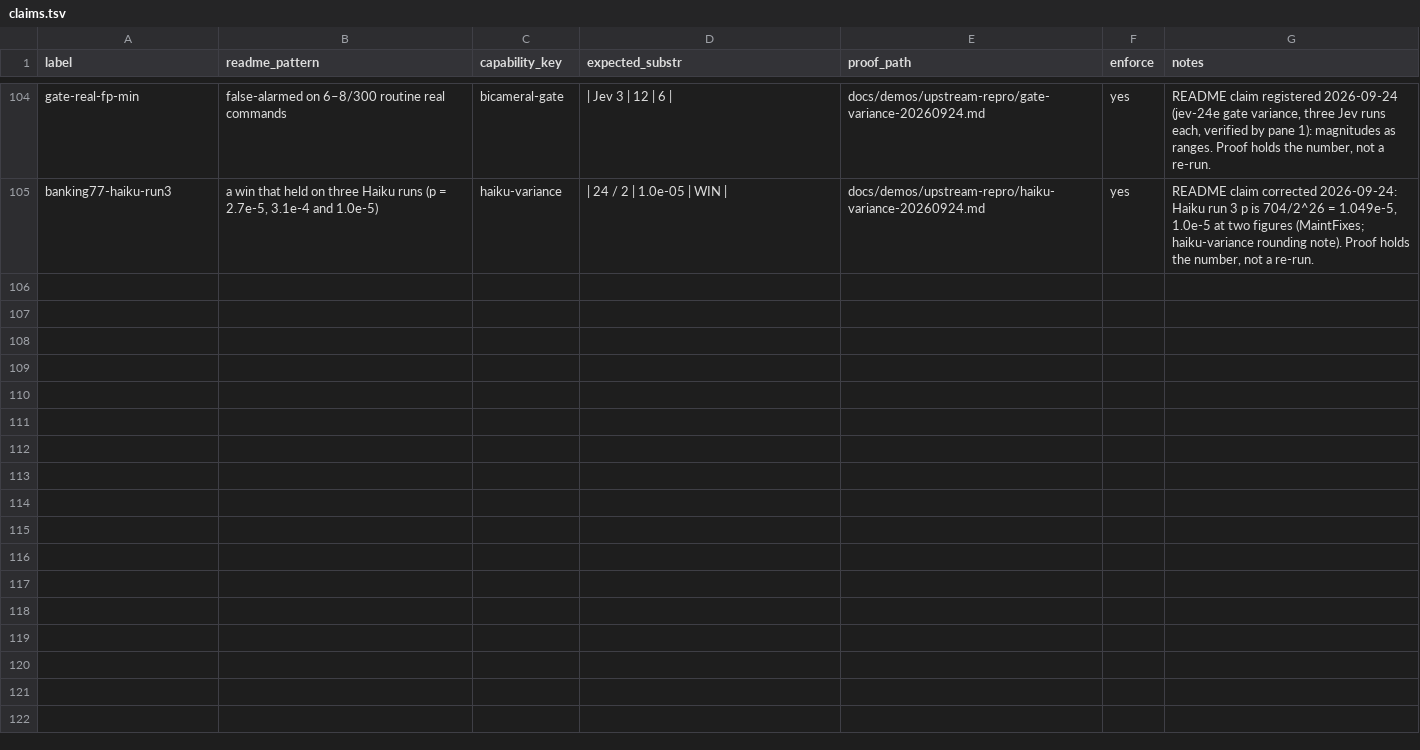
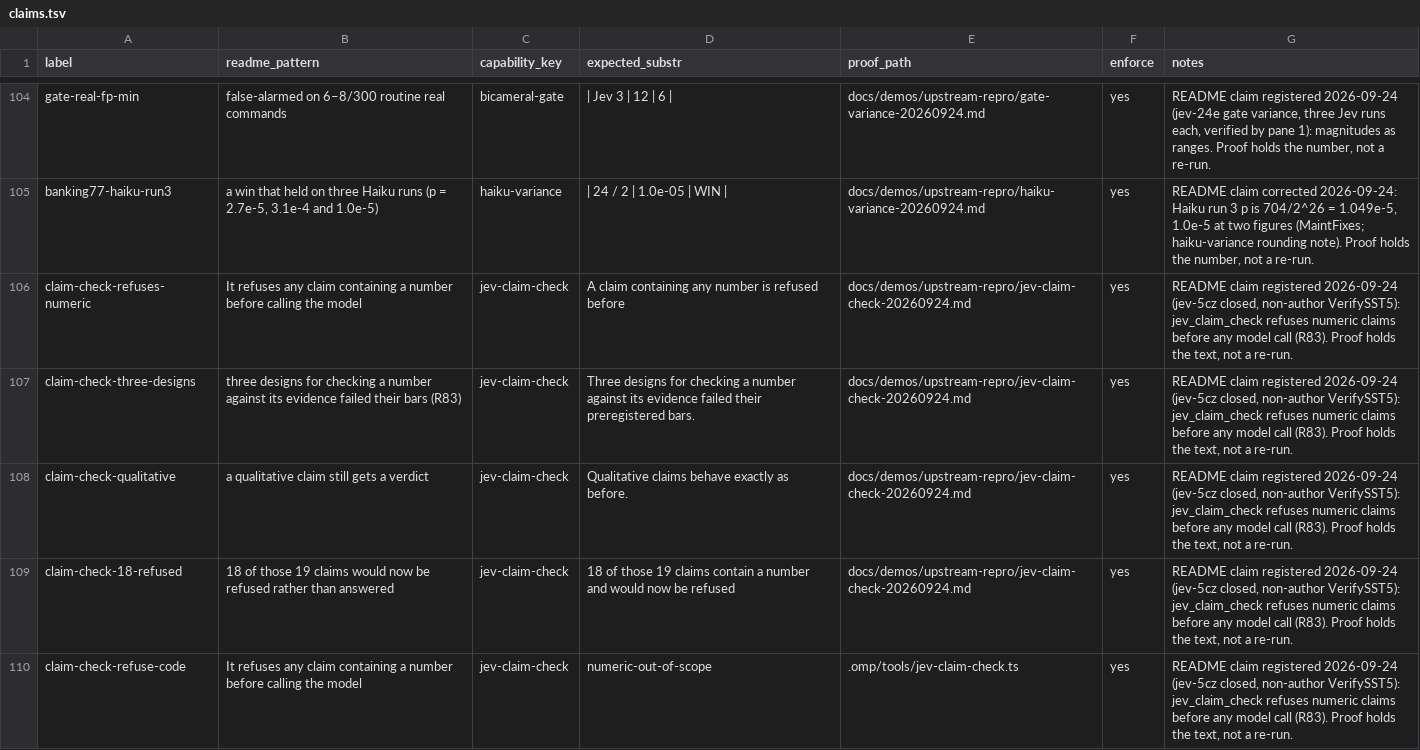
Before and after one commit to JYeswak/jev_playground, a TSV file: foundation/kit/claims.tsv, drawn as a sheet; only a part is shown, gaps mark what is left out.

Commit message:
[oracle] README: jev_claim_check states its limit, refuses numeric claims before any model call (jev-5cz, closed; R83 three designs failed); qualitative claims still answered; dogfood marked pre-limit, 18/19 would now refuse; 5 claims

```diff
--- a/foundation/kit/claims.tsv
+++ b/foundation/kit/claims.tsv
@@ -105 +105,6 @@ gate-real-fp-min	false-alarmed on 6–8/300 routine real commands	bicameral-gate
 banking77-haiku-run3	a win that held on three Haiku runs (p = 2.7e-5, 3.1e-4 and 1.0e-5)	haiku-variance	| 24 / 2 | 1.0e-05 | WIN |	docs/demos/upstream-repro/haiku-variance-20260924.md	yes	README claim corrected 2026-09-24: Haiku run 3 p is 704/2^26 = 1.049e-5, 1.0e-5 at two figures (MaintFixes; haiku-variance rounding note). Proof holds the number, not a re-run.
+claim-check-refuses-numeric	It refuses any claim containing a number before calling the model	jev-claim-check	A claim containing any number is refused before	docs/demos/upstream-repro/jev-claim-check-20260924.md	yes	README claim registered 2026-09-24 (jev-5cz closed, non-author VerifySST5): jev_claim_check refuses numeric claims before any model call (R83). Proof holds the text, not a re-run.
+claim-check-three-designs	three designs for checking a number against its evidence failed their bars (R83)	jev-claim-check	Three designs for checking a number against its evidence failed their preregistered bars.	docs/demos/upstream-repro/jev-claim-check-20260924.md	yes	README claim registered 2026-09-24 (jev-5cz closed, non-author VerifySST5): jev_claim_check refuses numeric claims before any model call (R83). Proof holds the text, not a re-run.
+claim-check-qualitative	a qualitative claim still gets a verdict	jev-claim-check	Qualitative claims behave exactly as before.	docs/demos/upstream-repro/jev-claim-check-20260924.md	yes	README claim registered 2026-09-24 (jev-5cz closed, non-author VerifySST5): jev_claim_check refuses numeric claims before any model call (R83). Proof holds the text, not a re-run.
+claim-check-18-refused	18 of those 19 claims would now be refused rather than answered	jev-claim-check	18 of those 19 claims contain a number and would now be refused	docs/demos/upstream-repro/jev-claim-check-20260924.md	yes	README claim registered 2026-09-24 (jev-5cz closed, non-author VerifySST5): jev_claim_check refuses numeric claims before any model call (R83). Proof holds the text, not a re-run.
+claim-check-refuse-code	It refuses any claim containing a number before calling the model	jev-claim-check	numeric-out-of-scope	.omp/tools/jev-claim-check.ts	yes	README claim registered 2026-09-24 (jev-5cz closed, non-author VerifySST5): jev_claim_check refuses numeric claims before any model call (R83). Proof holds the text, not a re-run.
```
Also changed, not shown: 1 other file.
